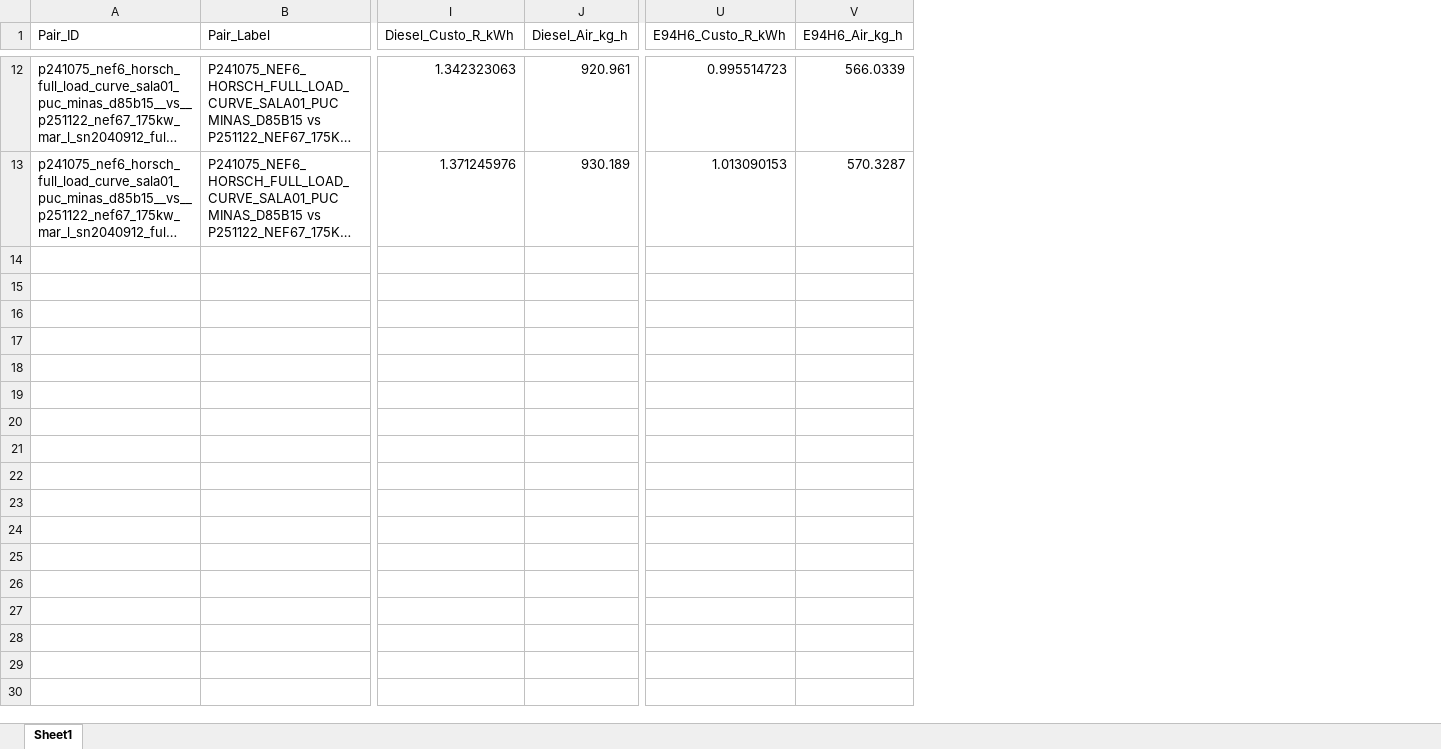
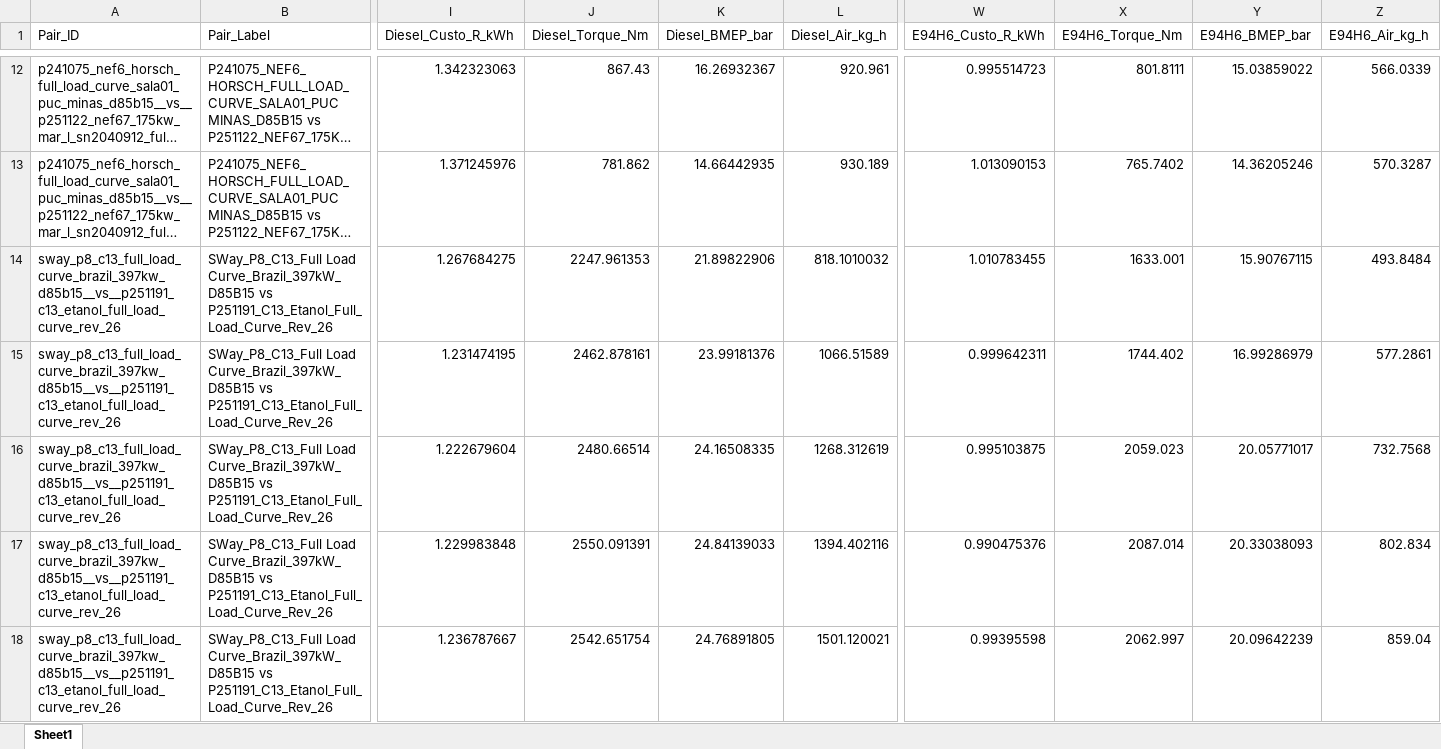
Before and after one commit to Motterdude/Pipeline_FPT, an Excel workbook: out_FPT/compare_rpm_diesel_vs_e94h6_fpt.xlsx, sheet Sheet1, drawn as a sheet; only a part is shown, gaps mark what is left out; long unchanged cells end in …; values as stored, in another font and other column widths than the file's, no borders; rows hold the shown columns only; the diff covers the shown part only; the diff names each change by its address in the sheet, - before the commit and + after, or states it on an @@ line.

```diff
--- a/out_FPT/compare_rpm_diesel_vs_e94h6_fpt.xlsx (sheet Sheet1)
+++ b/out_FPT/compare_rpm_diesel_vs_e94h6_fpt.xlsx (sheet Sheet1)
+column J (Diesel_Torque_Nm), rows 12-13: 867.43 | 781.862
+column K (Diesel_BMEP_bar), rows 12-13: 16.26932367 | 14.66442935
+column X (E94H6_Torque_Nm), rows 12-13: 801.8111 | 765.7402
+column Y (E94H6_BMEP_bar), rows 12-13: 15.03859022 | 14.36205246
+row 14: sway_p8_c13_full_load_curve_brazil_397kw_d85b15__vs__p251191_c13_etanol_full_load_curve_rev_26 | SWay_P8_C13_Full Load Curve_Brazil_397kW_D85B15 vs P251191_C13_Etanol_Full_Load_Curve_Rev_26 | 1.267684275 | 2247.961353 | 21.89822906 | 818.1010032 | 1.010783455 | 1633.001 | 15.90767115 | 493.8484
+row 15: sway_p8_c13_full_load_curve_brazil_397kw_d85b15__vs__p251191_c13_etanol_full_load_curve_rev_26 | SWay_P8_C13_Full Load Curve_Brazil_397kW_D85B15 vs P251191_C13_Etanol_Full_Load_Curve_Rev_26 | 1.231474195 | 2462.878161 | 23.99181376 | 1066.51589 | 0.999642311 | 1744.402 | 16.99286979 | 577.2861
+row 16: sway_p8_c13_full_load_curve_brazil_397kw_d85b15__vs__p251191_c13_etanol_full_load_curve_rev_26 | SWay_P8_C13_Full Load Curve_Brazil_397kW_D85B15 vs P251191_C13_Etanol_Full_Load_Curve_Rev_26 | 1.222679604 | 2480.66514 | 24.16508335 | 1268.312619 | 0.995103875 | 2059.023 | 20.05771017 | 732.7568
+row 17: sway_p8_c13_full_load_curve_brazil_397kw_d85b15__vs__p251191_c13_etanol_full_load_curve_rev_26 | SWay_P8_C13_Full Load Curve_Brazil_397kW_D85B15 vs P251191_C13_Etanol_Full_Load_Curve_Rev_26 | 1.229983848 | 2550.091391 | 24.84139033 | 1394.402116 | 0.990475376 | 2087.014 | 20.33038093 | 802.834
+row 18: sway_p8_c13_full_load_curve_brazil_397kw_d85b15__vs__p251191_c13_etanol_full_load_curve_rev_26 | SWay_P8_C13_Full Load Curve_Brazil_397kW_D85B15 vs P251191_C13_Etanol_Full_Load_Curve_Rev_26 | 1.236787667 | 2542.651754 | 24.76891805 | 1501.120021 | 0.99395598 | 2062.997 | 20.09642239 | 859.04
```
Also changed, not shown: 5 added rows elsewhere in this sheet, out_FPT/lv_kpis_fpt.xlsx, 52 other files.
